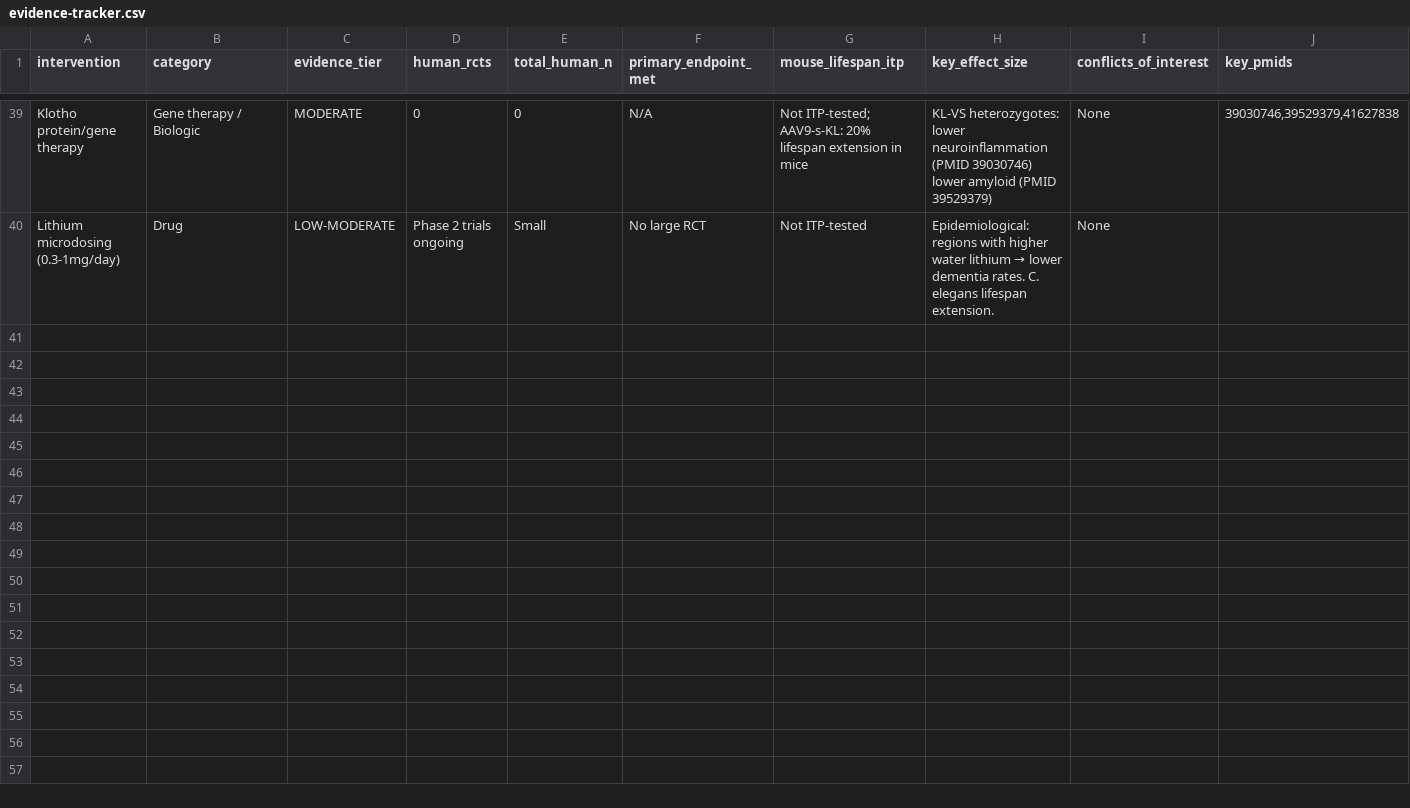
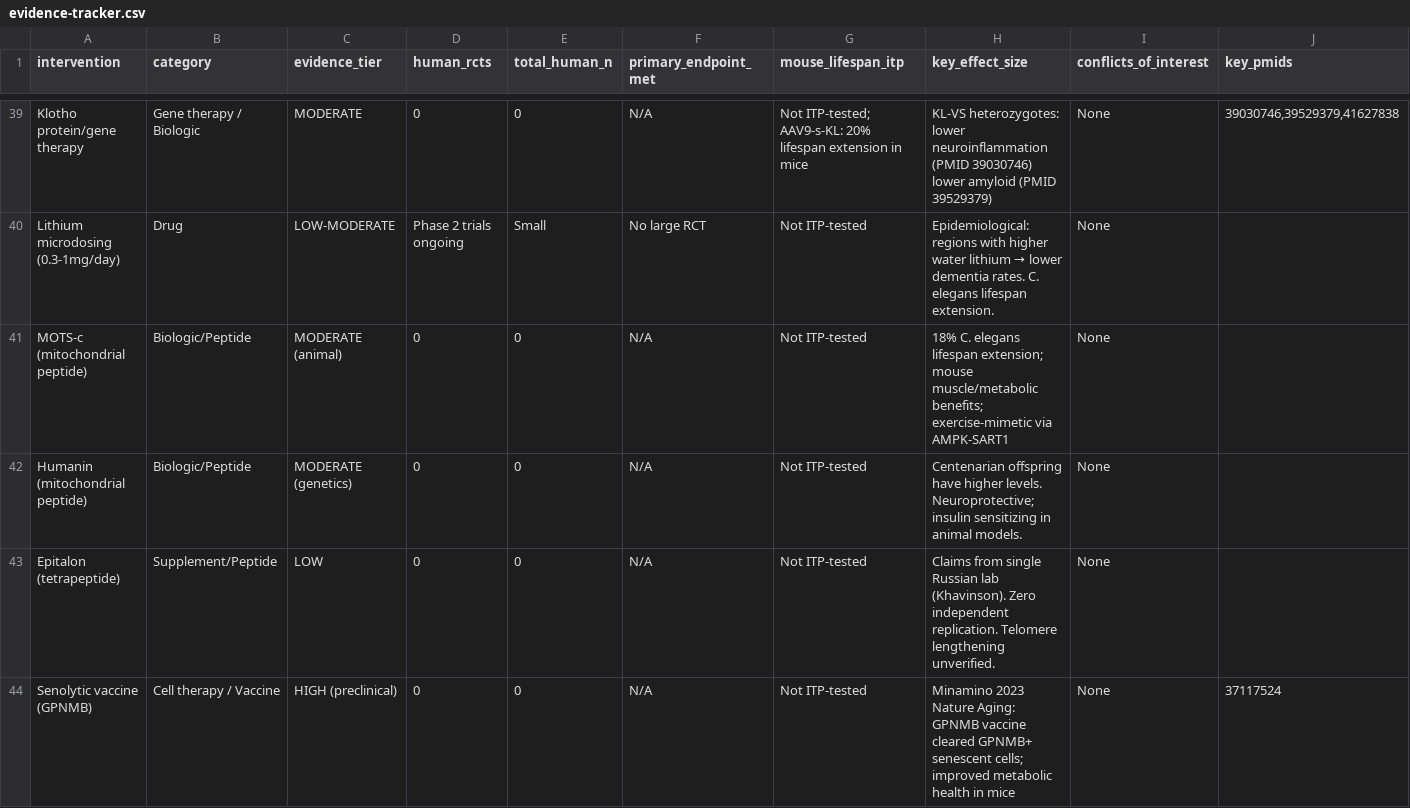
Before and after one commit to abishop1990/preventing-aging, a CSV file: data/evidence-tracker.csv, drawn as a sheet; only a part is shown, gaps mark what is left out; rows hold the shown columns only; the diff covers the shown part only; the diff names each change by its address in the sheet, - before the commit and + after, or states it on an @@ line.

Commit message:
Add Sections 25-27: nootropics, peptides, stem cells, gene therapy, senolytics, advanced biomarkers
- Section 25: Mitochondrial peptides (MOTS-c, Humanin, Epitalon) and BPC-157 evidence review
- Section 26: Next-generation senolytics — GPNMB senolytic vaccine (Minamino 2023), SenoVax IND,
  LINE-1/NRTIs/lamivudine pilot (Bhatt 2025), JAK inhibitors, colchicine LoDoCo2, HBOT critique,
  IL-11 translation update (LASN01 Phase 1, CALICO $596M)
- Section 27: Nootropics (Magnesium L-Threonate RCT ~7.5yr cognitive age reversal, VITAL omega-3 null),
  PEARL rapamycin update, new clocks (OMICmAge, organ-specific proteomic, p-tau217 FDA-approved),
  Lomecel-B Phase 2b (+63m 6MWT, 30.8% frailty reversal), gene therapy status (Life Bio ER-100
  Phase 1 Q1 2026, Retro Biosciences, CASIN 109% HSC lifespan, VERVE-102)
- evidence-tracker.csv: 41 → 52 interventions with 14 new entries from Sections 25-27
- README: updated to reflect 27 sections and 52 tracked interventions

All claims verified against PubMed. Evidence quality rated per project methodology.

```diff
--- a/data/evidence-tracker.csv
+++ b/data/evidence-tracker.csv
+row 41: MOTS-c (mitochondrial peptide) | Biologic/Peptide | MODERATE (animal) | 0 | 0 | N/A | Not ITP-tested | 18% C. elegans lifespan extension; mouse muscle/metabolic benefits; exercise-mimetic via AMPK-SART1 | None
+row 42: Humanin (mitochondrial peptide) | Biologic/Peptide | MODERATE (genetics) | 0 | 0 | N/A | Not ITP-tested | Centenarian offspring have higher levels. Neuroprotective; insulin sensitizing in animal models. | None
+row 43: Epitalon (tetrapeptide) | Supplement/Peptide | LOW | 0 | 0 | N/A | Not ITP-tested | Claims from single Russian lab (Khavinson). Zero independent replication. Telomere lengthening unverified. | None
+row 44: Senolytic vaccine (GPNMB) | Cell therapy / Vaccine | HIGH (preclinical) | 0 | 0 | N/A | Not ITP-tested | Minamino 2023 Nature Aging: GPNMB vaccine cleared GPNMB+ senescent cells; improved metabolic health in mice | None | 37117524
```
Also changed, not shown: 9 added rows elsewhere in this file, 2 other files.
